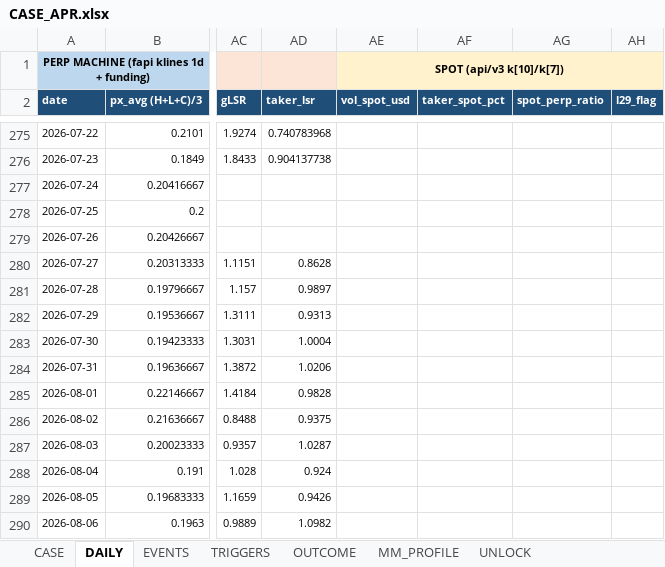
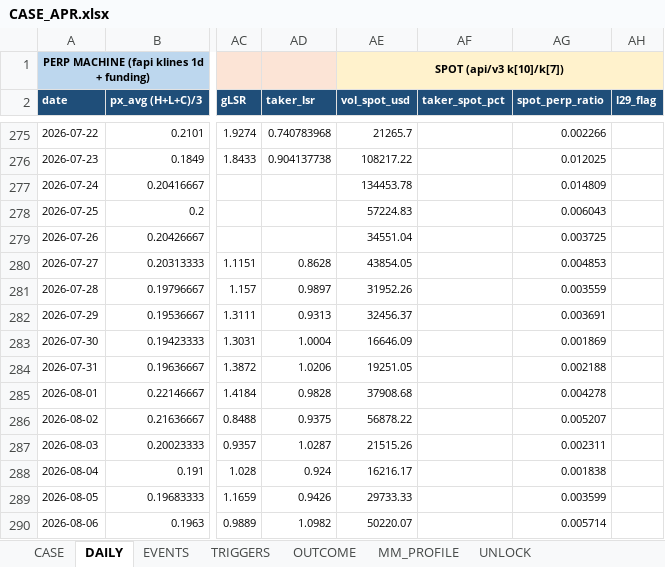
Before and after one commit to Tienbui228/whale_data, an Excel workbook: docs/case_files/CASE_APR.xlsx, sheet DAILY, drawn as a sheet; only a part is shown, gaps mark what is left out; values as stored, in another font and other column widths than the file's, no borders; the diff covers the shown part only; the diff names each change by its address in the sheet, - before the commit and + after, or states it on an @@ line.

```diff
--- a/docs/case_files/CASE_APR.xlsx (sheet DAILY)
+++ b/docs/case_files/CASE_APR.xlsx (sheet DAILY)
-AE275 (vol_spot_usd): (empty)
+AE275 (vol_spot_usd): 21265.7
-AG275 (spot_perp_ratio): (empty)
+AG275 (spot_perp_ratio): 0.002266
-AE276 (vol_spot_usd): (empty)
+AE276 (vol_spot_usd): 108217.22
-AG276 (spot_perp_ratio): (empty)
+AG276 (spot_perp_ratio): 0.012025
-AE277 (vol_spot_usd): (empty)
+AE277 (vol_spot_usd): 134453.78
-AG277 (spot_perp_ratio): (empty)
+AG277 (spot_perp_ratio): 0.014809
-AE278 (vol_spot_usd): (empty)
+AE278 (vol_spot_usd): 57224.83
-AG278 (spot_perp_ratio): (empty)
+AG278 (spot_perp_ratio): 0.006043
-AE279 (vol_spot_usd): (empty)
+AE279 (vol_spot_usd): 34551.04
-AG279 (spot_perp_ratio): (empty)
+AG279 (spot_perp_ratio): 0.003725
-AE280 (vol_spot_usd): (empty)
+AE280 (vol_spot_usd): 43854.05
-AG280 (spot_perp_ratio): (empty)
+AG280 (spot_perp_ratio): 0.004853
-AE281 (vol_spot_usd): (empty)
+AE281 (vol_spot_usd): 31952.26
-AG281 (spot_perp_ratio): (empty)
+AG281 (spot_perp_ratio): 0.003559
-AE282 (vol_spot_usd): (empty)
+AE282 (vol_spot_usd): 32456.37
-AG282 (spot_perp_ratio): (empty)
+AG282 (spot_perp_ratio): 0.003691
-AE283 (vol_spot_usd): (empty)
+AE283 (vol_spot_usd): 16646.09
-AG283 (spot_perp_ratio): (empty)
+AG283 (spot_perp_ratio): 0.001869
-AE284 (vol_spot_usd): (empty)
+AE284 (vol_spot_usd): 19251.05
-AG284 (spot_perp_ratio): (empty)
+AG284 (spot_perp_ratio): 0.002188
-AE285 (vol_spot_usd): (empty)
+AE285 (vol_spot_usd): 37908.68
-AG285 (spot_perp_ratio): (empty)
+AG285 (spot_perp_ratio): 0.004278
-AE286 (vol_spot_usd): (empty)
+AE286 (vol_spot_usd): 56878.22
-AG286 (spot_perp_ratio): (empty)
+AG286 (spot_perp_ratio): 0.005207
-AE287 (vol_spot_usd): (empty)
+AE287 (vol_spot_usd): 21515.26
-AG287 (spot_perp_ratio): (empty)
+AG287 (spot_perp_ratio): 0.002311
-AE288 (vol_spot_usd): (empty)
+AE288 (vol_spot_usd): 16216.17
-AG288 (spot_perp_ratio): (empty)
+AG288 (spot_perp_ratio): 0.001838
-AE289 (vol_spot_usd): (empty)
+AE289 (vol_spot_usd): 29733.33
-AG289 (spot_perp_ratio): (empty)
+AG289 (spot_perp_ratio): 0.003599
-AE290 (vol_spot_usd): (empty)
+AE290 (vol_spot_usd): 50220.07
-AG290 (spot_perp_ratio): (empty)
+AG290 (spot_perp_ratio): 0.005714
```
Also changed, not shown: 43 edited cells elsewhere in this sheet, docs/case_files/CASE_GUA.xlsx, 9 other files.
